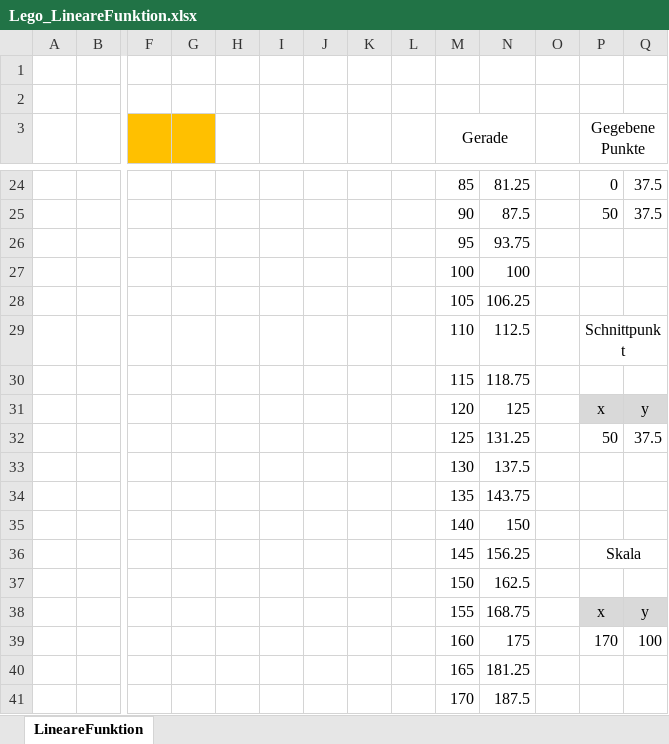
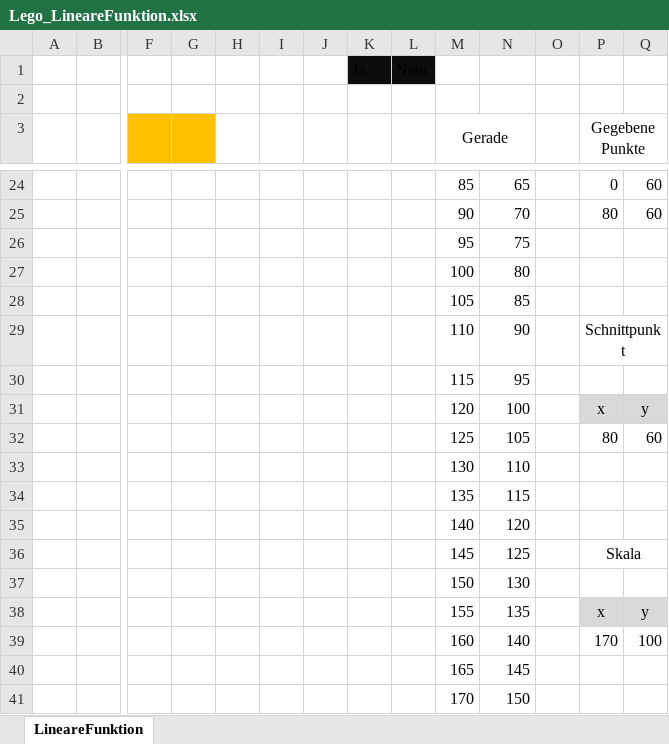
Before and after one commit to walter-rothlin/Source-Code, an Excel workbook: VBA/Lego_LineareFunktion.xlsx, sheet LineareFunktion, drawn as a sheet; only a part is shown, gaps mark what is left out; values as stored, in another font and other column widths than the file's, no borders; charts and pictures and conditional formats not drawn; removed rows and columns are numbered as before the commit, all else as after; rows hold the shown columns only; the diff covers the shown part only; the diff names each change by its address in the sheet, - before the commit and + after, or states it on an @@ line.

Commit message:
Update Lego_LineareFunktion.xlsx

```diff
--- a/VBA/Lego_LineareFunktion.xlsx (sheet LineareFunktion)
+++ b/VBA/Lego_LineareFunktion.xlsx (sheet LineareFunktion)
-row 1: (empty)
+row 1:  |  |  |  |  |  |  | Ja | Nein
-K1:L1 fill: none
+K1:L1 fill: #0D0D0D
-N24: 81.25
+N24: 65
-Q24: 37.5
+Q24: 60
-row 25:  |  |  |  |  |  |  |  |  | 90 | 87.5 |  | 50 | 37.5
-row 26:  |  |  |  |  |  |  |  |  | 95 | 93.75
-row 27:  |  |  |  |  |  |  |  |  | 100 | 100
-row 28:  |  |  |  |  |  |  |  |  | 105 | 106.25
+row 25:  |  |  |  |  |  |  |  |  | 90 | 70 |  | 80 | 60
+row 26:  |  |  |  |  |  |  |  |  | 95 | 75
+row 27:  |  |  |  |  |  |  |  |  | 100 | 80
+row 28:  |  |  |  |  |  |  |  |  | 105 | 85
-N29: 112.5
+N29: 90
-N30: 118.75
+N30: 95
-N31: 125
+N31: 100
-row 32:  |  |  |  |  |  |  |  |  | 125 | 131.25 |  | 50 | 37.5
-row 33:  |  |  |  |  |  |  |  |  | 130 | 137.5
-row 34:  |  |  |  |  |  |  |  |  | 135 | 143.75
-row 35:  |  |  |  |  |  |  |  |  | 140 | 150
+row 32:  |  |  |  |  |  |  |  |  | 125 | 105 |  | 80 | 60
+row 33:  |  |  |  |  |  |  |  |  | 130 | 110
+row 34:  |  |  |  |  |  |  |  |  | 135 | 115
+row 35:  |  |  |  |  |  |  |  |  | 140 | 120
-N36: 156.25
+N36: 125
-N37: 162.5
+N37: 130
-N38: 168.75
+N38: 135
-N39: 175
+N39: 140
-N40: 181.25
+N40: 145
-N41: 187.5
+N41: 150
```
Also changed, not shown: 4 added rows, 4 removed rows, 21 edited cells, cell formats and merged cells elsewhere in this sheet, charts or pictures.
